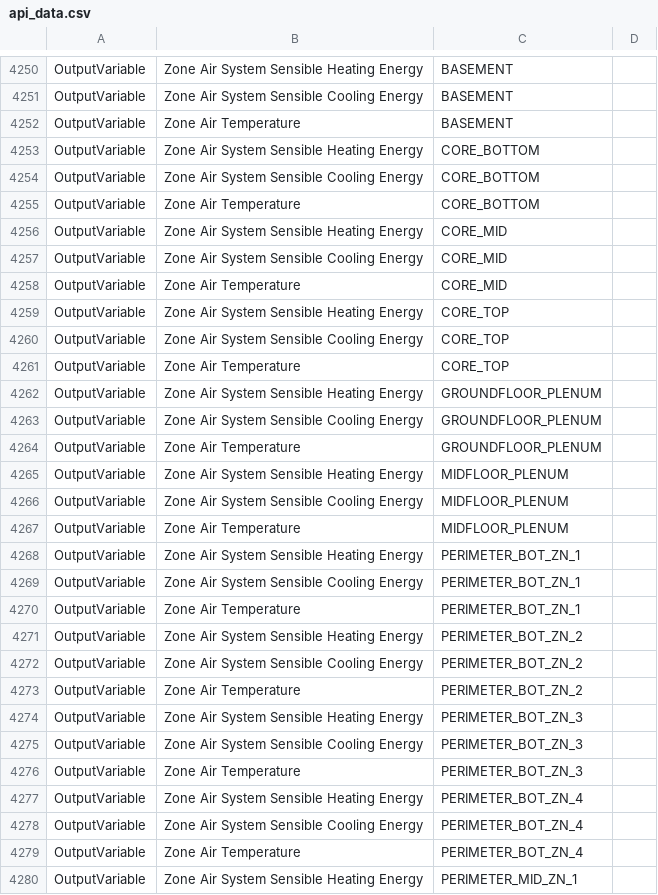
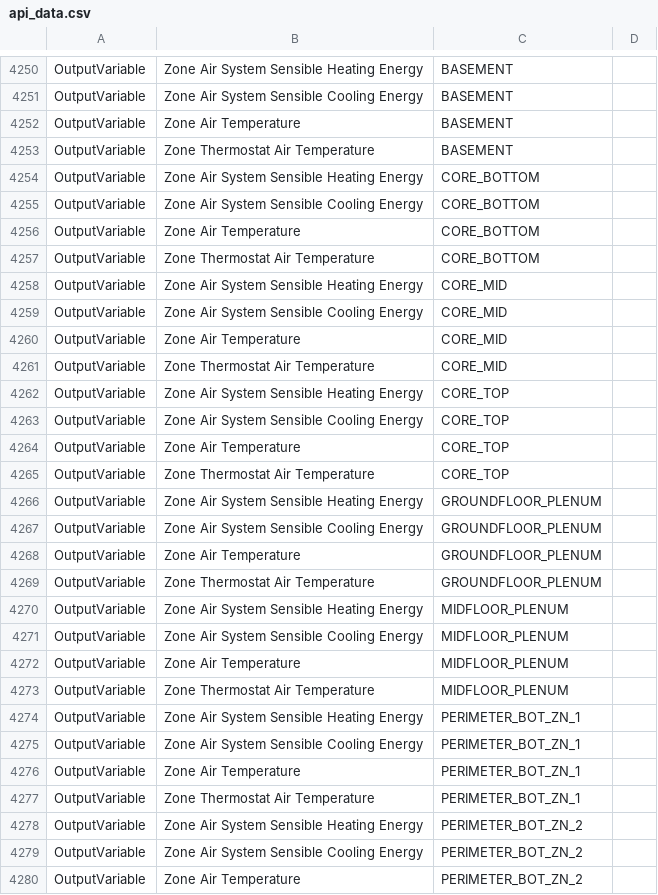
Before and after one commit to xixihaha1995/fancy-control-eplus, a CSV file: api_data.csv, drawn as a sheet; only a part is shown, gaps mark what is left out; the shorter side is filled out with more unchanged rows; the diff covers the shown part only.

```diff
--- a/api_data.csv
+++ b/api_data.csv
@@ -4252,2 +4252,3 @@ OutputVariable,Zone Air System Sensible Cooling Energy,BASEMENT
 OutputVariable,Zone Air Temperature,BASEMENT
+OutputVariable,Zone Thermostat Air Temperature,BASEMENT
 OutputVariable,Zone Air System Sensible Heating Energy,CORE_BOTTOM
@@ -4255,2 +4256,3 @@ OutputVariable,Zone Air System Sensible Cooling Energy,CORE_BOTTOM
 OutputVariable,Zone Air Temperature,CORE_BOTTOM
+OutputVariable,Zone Thermostat Air Temperature,CORE_BOTTOM
 OutputVariable,Zone Air System Sensible Heating Energy,CORE_MID
@@ -4258,2 +4260,3 @@ OutputVariable,Zone Air System Sensible Cooling Energy,CORE_MID
 OutputVariable,Zone Air Temperature,CORE_MID
+OutputVariable,Zone Thermostat Air Temperature,CORE_MID
 OutputVariable,Zone Air System Sensible Heating Energy,CORE_TOP
@@ -4261,2 +4264,3 @@ OutputVariable,Zone Air System Sensible Cooling Energy,CORE_TOP
 OutputVariable,Zone Air Temperature,CORE_TOP
+OutputVariable,Zone Thermostat Air Temperature,CORE_TOP
 OutputVariable,Zone Air System Sensible Heating Energy,GROUNDFLOOR_PLENUM
@@ -4264,2 +4268,3 @@ OutputVariable,Zone Air System Sensible Cooling Energy,GROUNDFLOOR_PLENUM
 OutputVariable,Zone Air Temperature,GROUNDFLOOR_PLENUM
+OutputVariable,Zone Thermostat Air Temperature,GROUNDFLOOR_PLENUM
 OutputVariable,Zone Air System Sensible Heating Energy,MIDFLOOR_PLENUM
@@ -4267,2 +4272,3 @@ OutputVariable,Zone Air System Sensible Cooling Energy,MIDFLOOR_PLENUM
 OutputVariable,Zone Air Temperature,MIDFLOOR_PLENUM
+OutputVariable,Zone Thermostat Air Temperature,MIDFLOOR_PLENUM
 OutputVariable,Zone Air System Sensible Heating Energy,PERIMETER_BOT_ZN_1
@@ -4270,2 +4276,3 @@ OutputVariable,Zone Air System Sensible Cooling Energy,PERIMETER_BOT_ZN_1
 OutputVariable,Zone Air Temperature,PERIMETER_BOT_ZN_1
+OutputVariable,Zone Thermostat Air Temperature,PERIMETER_BOT_ZN_1
 OutputVariable,Zone Air System Sensible Heating Energy,PERIMETER_BOT_ZN_2
```
Also changed, not shown: 29 added rows elsewhere in this file, 5 other files.
